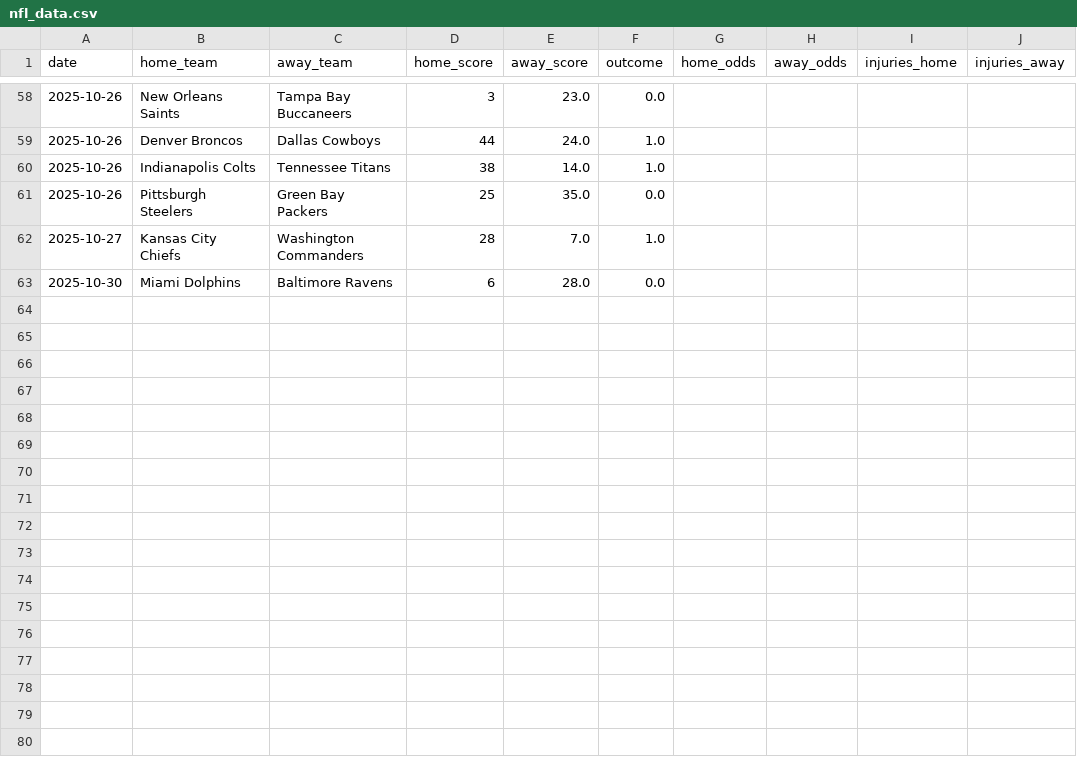
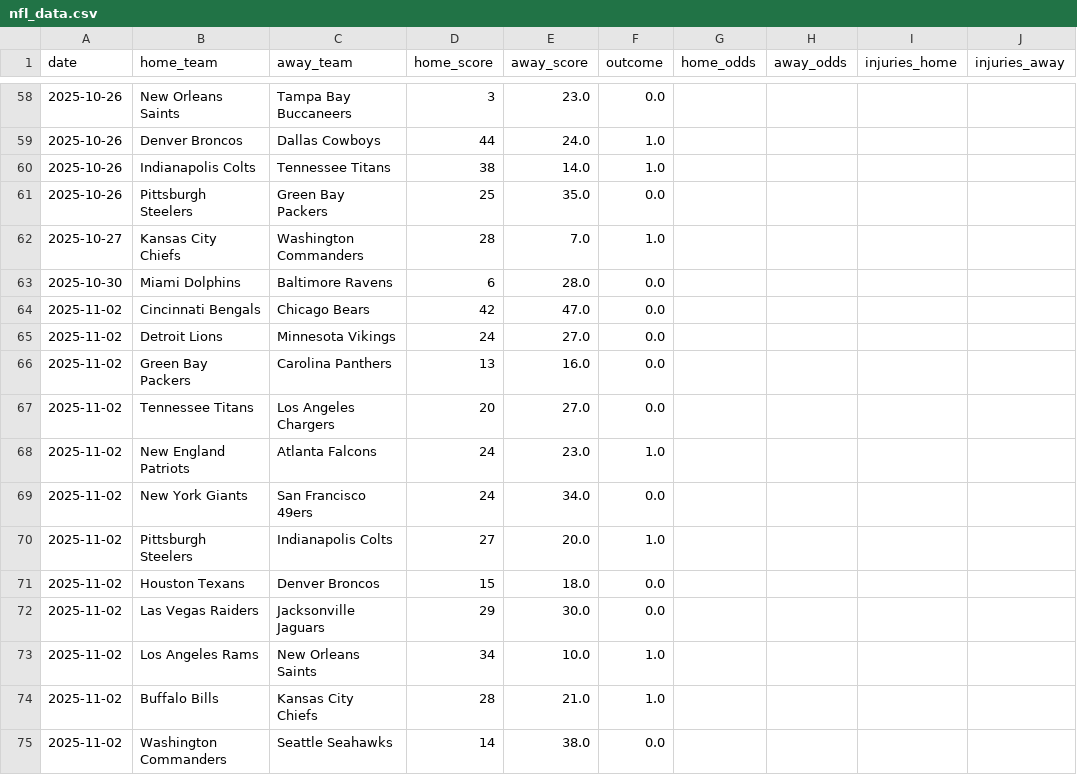
Before and after one commit to Ipickplays/Moneylines, a CSV file: nfl_data.csv, drawn as a sheet; only a part is shown, gaps mark what is left out.

```diff
--- a/nfl_data.csv
+++ b/nfl_data.csv
@@ -63 +63,13 @@ date,home_team,away_team,home_score,away_score,outcome,home_odds,away_odds,injur
 2025-10-30,Miami Dolphins,Baltimore Ravens,6,28.0,0.0,,,,
+2025-11-02,Cincinnati Bengals,Chicago Bears,42,47.0,0.0,,,,
+2025-11-02,Detroit Lions,Minnesota Vikings,24,27.0,0.0,,,,
+2025-11-02,Green Bay Packers,Carolina Panthers,13,16.0,0.0,,,,
+2025-11-02,Tennessee Titans,Los Angeles Chargers,20,27.0,0.0,,,,
+2025-11-02,New England Patriots,Atlanta Falcons,24,23.0,1.0,,,,
+2025-11-02,New York Giants,San Francisco 49ers,24,34.0,0.0,,,,
+2025-11-02,Pittsburgh Steelers,Indianapolis Colts,27,20.0,1.0,,,,
+2025-11-02,Houston Texans,Denver Broncos,15,18.0,0.0,,,,
+2025-11-02,Las Vegas Raiders,Jacksonville Jaguars,29,30.0,0.0,,,,
+2025-11-02,Los Angeles Rams,New Orleans Saints,34,10.0,1.0,,,,
+2025-11-02,Buffalo Bills,Kansas City Chiefs,28,21.0,1.0,,,,
+2025-11-02,Washington Commanders,Seattle Seahawks,14,38.0,0.0,,,,
```
Also changed, not shown: nba_data.csv, nhl_data.csv, 1 other file.
